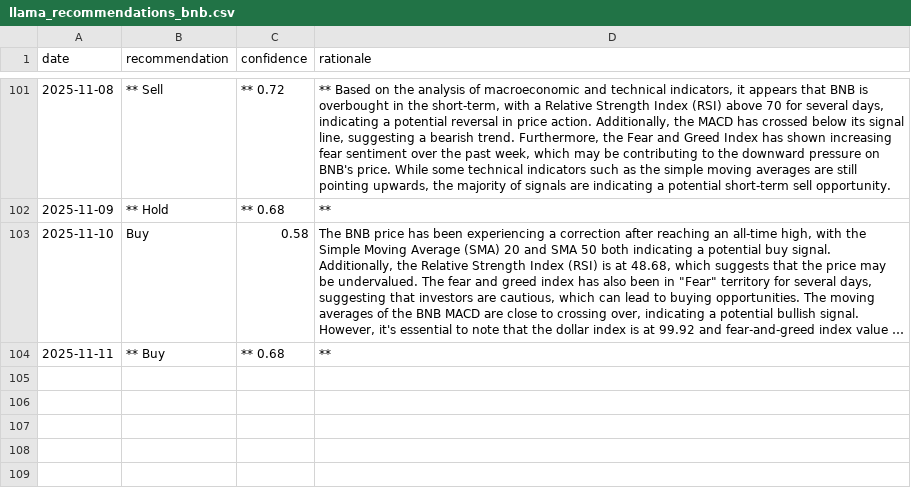
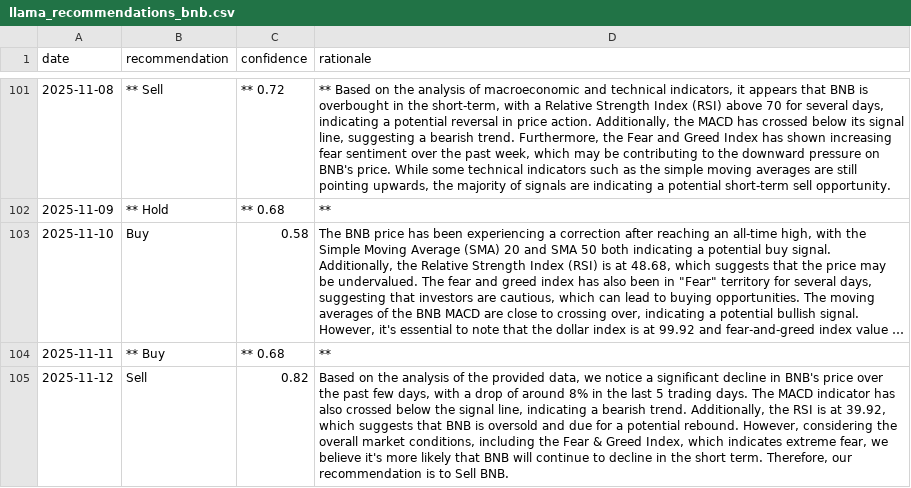
Before and after one commit to amrelsawalhi/DipSignal, a CSV file: data/llama_recommendations_bnb.csv, drawn as a sheet; only a part is shown, gaps mark what is left out; long unchanged cells end in …; the diff names each change by its address in the sheet, - before the commit and + after, or states it on an @@ line.

```diff
--- a/data/llama_recommendations_bnb.csv
+++ b/data/llama_recommendations_bnb.csv
+row 105: 2025-11-12 | Sell | 0.82 | Based on the analysis of the provided data, we notice a significant decline in BNB's price over the past few days, with a drop of around 8% in the last 5 trading days. The MACD indicator has also crossed below the signal line, indicating a bearish trend. Additionally, the RSI is at 39.92, which suggests that BNB is oversold and due for a potential rebound. However, considering the overall market conditions, including the Fear & Greed Index, which indicates extreme fear, we believe it's more likely that BNB will continue to decline in the short term. Therefore, our recommendation is to Sell BNB.
```
Also changed, not shown: data/llama_recommendations_ada.csv, data/llama_recommendations_btc.csv, 12 other files.
